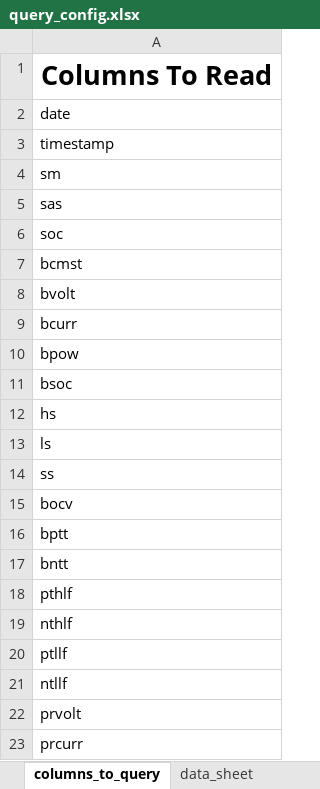
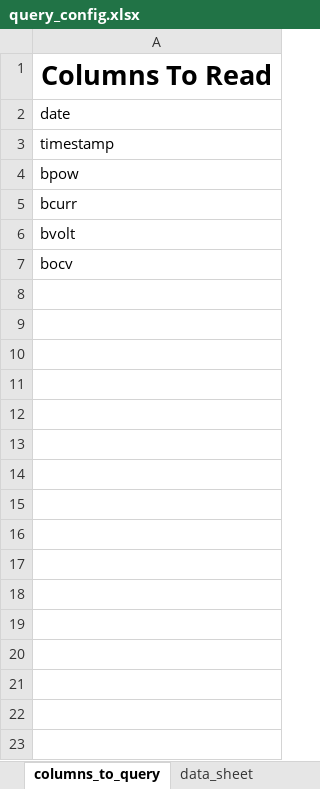
Before and after one commit to SorinoSSK/Intern-IoT-Data-Debug, an Excel workbook: query_config.xlsx, sheet columns_to_query, drawn as a sheet; only a part is shown; values as stored, in another font and other column widths than the file's, no borders; the diff covers the shown part only; the diff names each change by its address in the sheet, - before the commit and + after, or states it on an @@ line.

Commit message:
update column type

```diff
--- a/query_config.xlsx (sheet columns_to_query)
+++ b/query_config.xlsx (sheet columns_to_query)
-A4: sm
+A4: bpow
-A5: sas
+A5: bcurr
-row 6: soc
-row 7: bcmst
-row 9: bcurr
-row 10: bpow
-row 11: bsoc
-row 12: hs
-row 13: ls
-row 14: ss
-row 16: bptt
-row 17: bntt
-row 18: pthlf
-row 19: nthlf
-row 20: ptllf
-row 21: ntllf
-row 22: prvolt
-row 23: prcurr
```
Also changed, not shown: 27 removed rows elsewhere in this sheet, sheet units_to_query, sheet data_sheet, query_config_urgent_query.xlsx, 5 other files.
